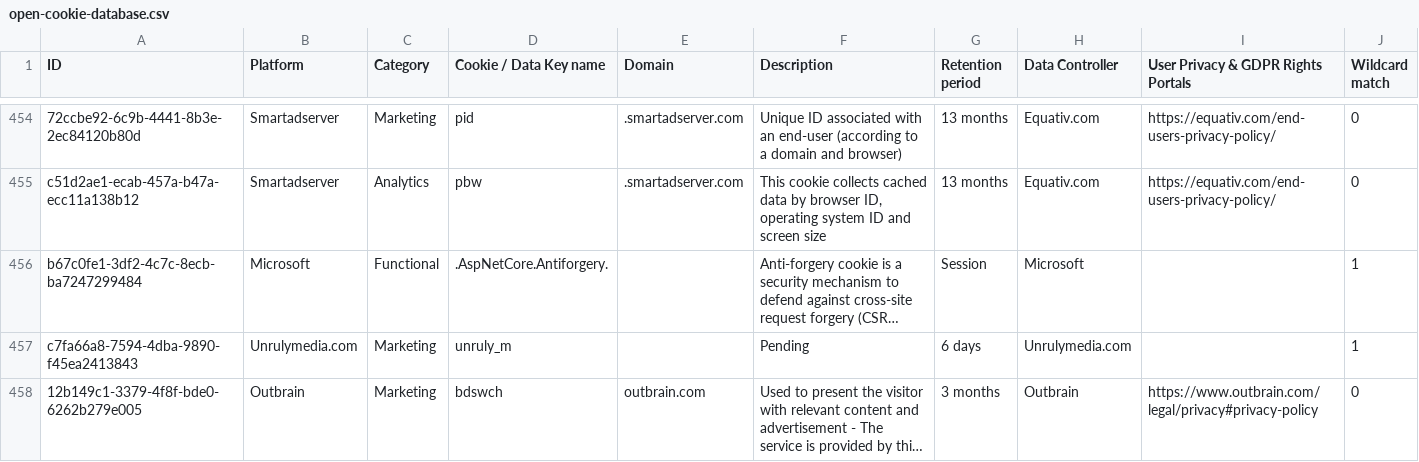
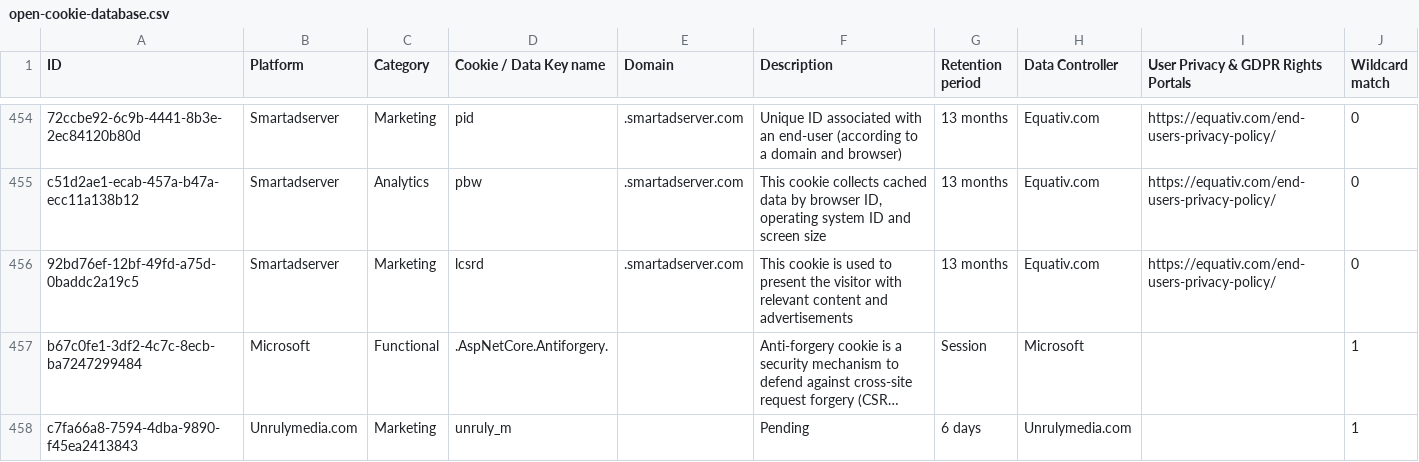
Before and after one commit to jkwakman/Open-Cookie-Database, a CSV file: open-cookie-database.csv, drawn as a sheet; only a part is shown, gaps mark what is left out; the shorter side is filled out with more unchanged rows; long unchanged cells end in …; the diff names each change by its address in the sheet, - before the commit and + after, or states it on an @@ line.

Commit message:
adding lcsrd cookie

```diff
--- a/open-cookie-database.csv
+++ b/open-cookie-database.csv
+row 456: 92bd76ef-12bf-49fd-a75d-0baddc2a19c5 | Smartadserver | Marketing | lcsrd | .smartadserver.com | This cookie is used to present the visitor with relevant content and advertisements | 13 months | Equativ.com | https://equativ.com/end-users-privacy-policy/ | 0
```
